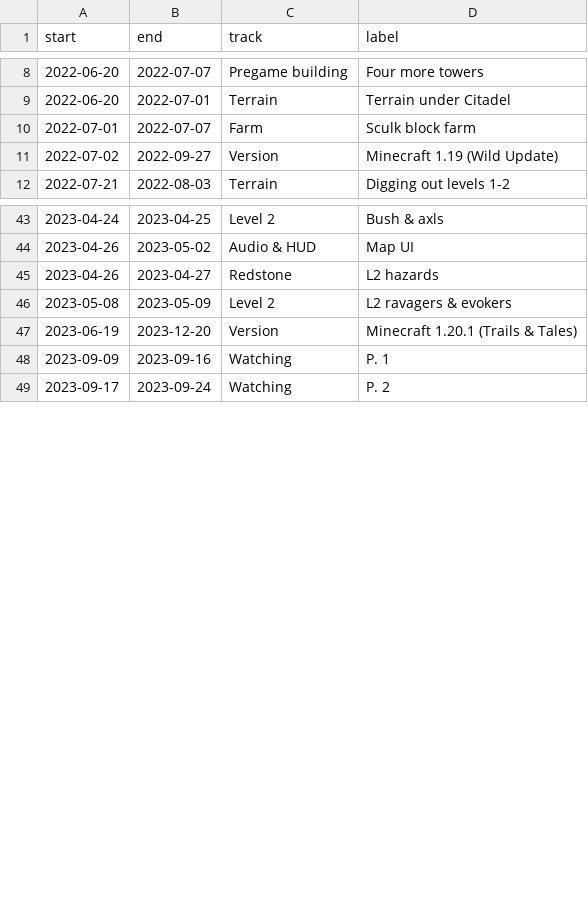
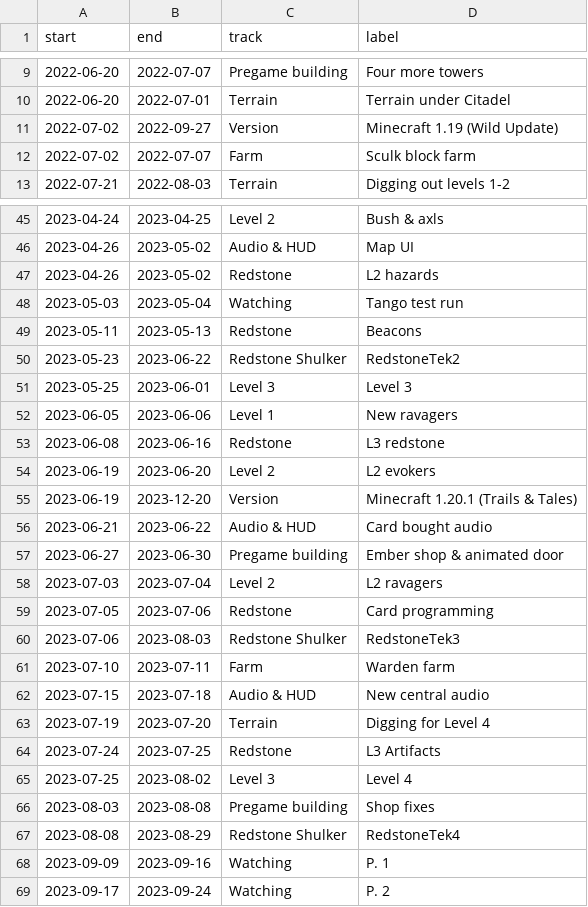
Before and after one commit to AcipenserSturio/mi, a CSV file: public/events.csv, drawn as a sheet; only a part is shown, gaps mark what is left out; the diff covers the shown part only.

Commit message:
add more events

```diff
--- a/public/events.csv
+++ b/public/events.csv
@@ -9,4 +10,4 @@ start,end,track,label
 2022-06-20,2022-07-01,Terrain,Terrain under Citadel
-2022-07-01,2022-07-07,Farm,Sculk block farm
 2022-07-02,2022-09-27,Version,"Minecraft 1.19 (Wild Update)"
+2022-07-02,2022-07-07,Farm,Sculk block farm
 2022-07-21,2022-08-03,Terrain,Digging out levels 1-2
@@ -44,5 +46,23 @@ start,end,track,label
 2023-04-26,2023-05-02,Audio & HUD,Map UI
-2023-04-26,2023-04-27,Redstone,L2 hazards
-2023-05-08,2023-05-09,Level 2,L2 ravagers & evokers
+2023-04-26,2023-05-02,Redstone,L2 hazards
+2023-05-03,2023-05-04,Watching,Tango test run
+2023-05-11,2023-05-13,Redstone,Beacons
+2023-05-23,2023-06-22,Redstone Shulker,"RedstoneTek2"
+2023-05-25,2023-06-01,Level 3,Level 3
+2023-06-05,2023-06-06,Level 1,New ravagers
+2023-06-08,2023-06-16,Redstone,L3 redstone
+2023-06-19,2023-06-20,Level 2,L2 evokers
 2023-06-19,2023-12-20,Version,"Minecraft 1.20.1 (Trails & Tales)"
+2023-06-21,2023-06-22,Audio & HUD,Card bought audio
+2023-06-27,2023-06-30,Pregame building,Ember shop & animated door
+2023-07-03,2023-07-04,Level 2,L2 ravagers
+2023-07-05,2023-07-06,Redstone,Card programming
+2023-07-06,2023-08-03,Redstone Shulker,"RedstoneTek3"
+2023-07-10,2023-07-11,Farm,Warden farm
+2023-07-15,2023-07-18,Audio & HUD,New central audio
+2023-07-19,2023-07-20,Terrain,Digging for Level 4
+2023-07-24,2023-07-25,Redstone,L3 Artifacts
+2023-07-25,2023-08-02,Level 3,Level 4
+2023-08-03,2023-08-08,Pregame building,Shop fixes
+2023-08-08,2023-08-29,Redstone Shulker,"RedstoneTek4"
 2023-09-09,2023-09-16,Watching,P. 1
```
Also changed, not shown: 2 added rows and 1 edited cell elsewhere in this file, 1 other file.
